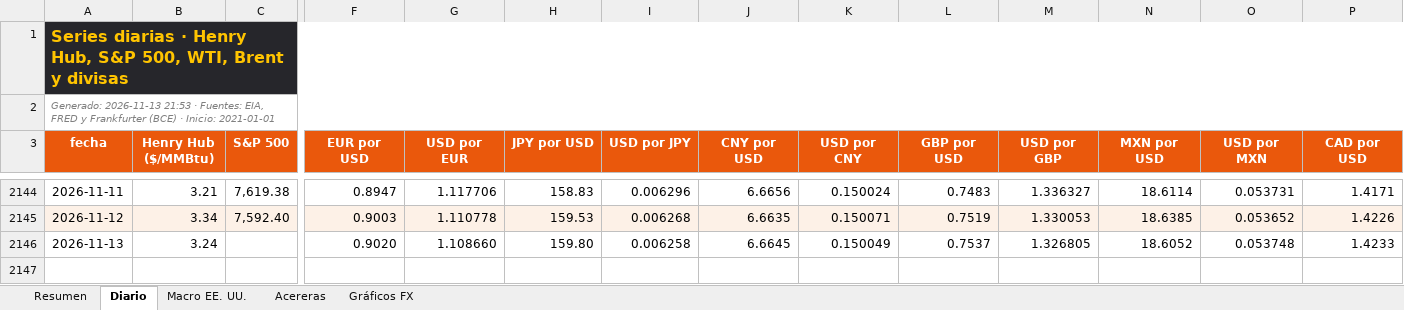
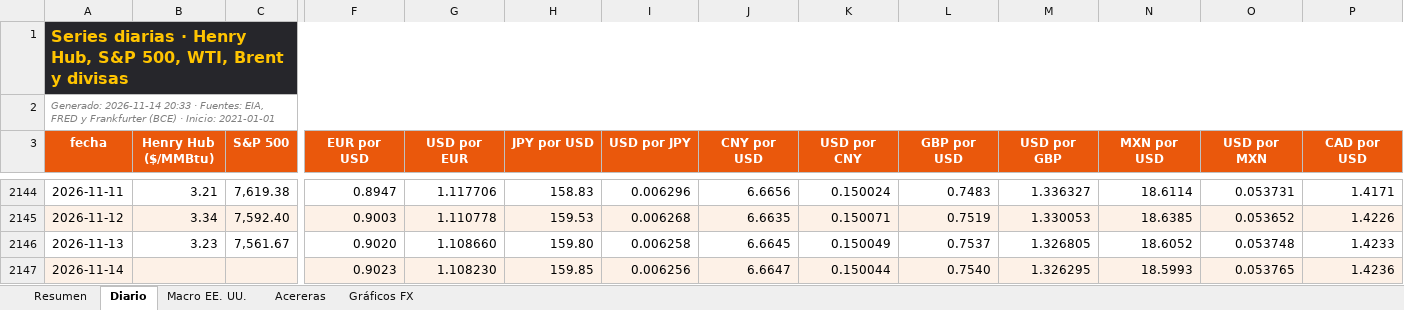
Before and after one commit to benjany2011-sys/Indicators, an Excel workbook: resultados/mercados_reciente.xlsx, sheet Diario, drawn as a sheet; only a part is shown, gaps mark what is left out; values as stored, in another font and other column widths than the file's, no borders; charts and pictures not drawn; rows hold the shown columns only; the diff names each change by its address in the sheet, - before the commit and + after, or states it on an @@ line.

```diff
--- a/resultados/mercados_reciente.xlsx (sheet Diario)
+++ b/resultados/mercados_reciente.xlsx (sheet Diario)
-A2 (fecha): Generado: 2026-11-13 21:53 · Fuentes:…
+A2 (fecha): Generado: 2026-11-14 20:33 · Fuentes:…
-B2146 (Henry Hub ($/MMBtu)): 3.24
+B2146 (Henry Hub ($/MMBtu)): 3.23
-C2146 (S&P 500): (empty)
+C2146 (S&P 500): 7,561.67
+row 2147: 2026-11-14 |  |  | 0.9023 | 1.108230 | 159.85 | 0.006256 | 6.6647 | 0.150044 | 0.7540 | 1.326295 | 18.5993 | 0.053765 | 1.4236
```
Also changed, not shown: sheet Resumen, sheet Acereras, sheet Macro EE. UU., charts or pictures, 7 other files.
